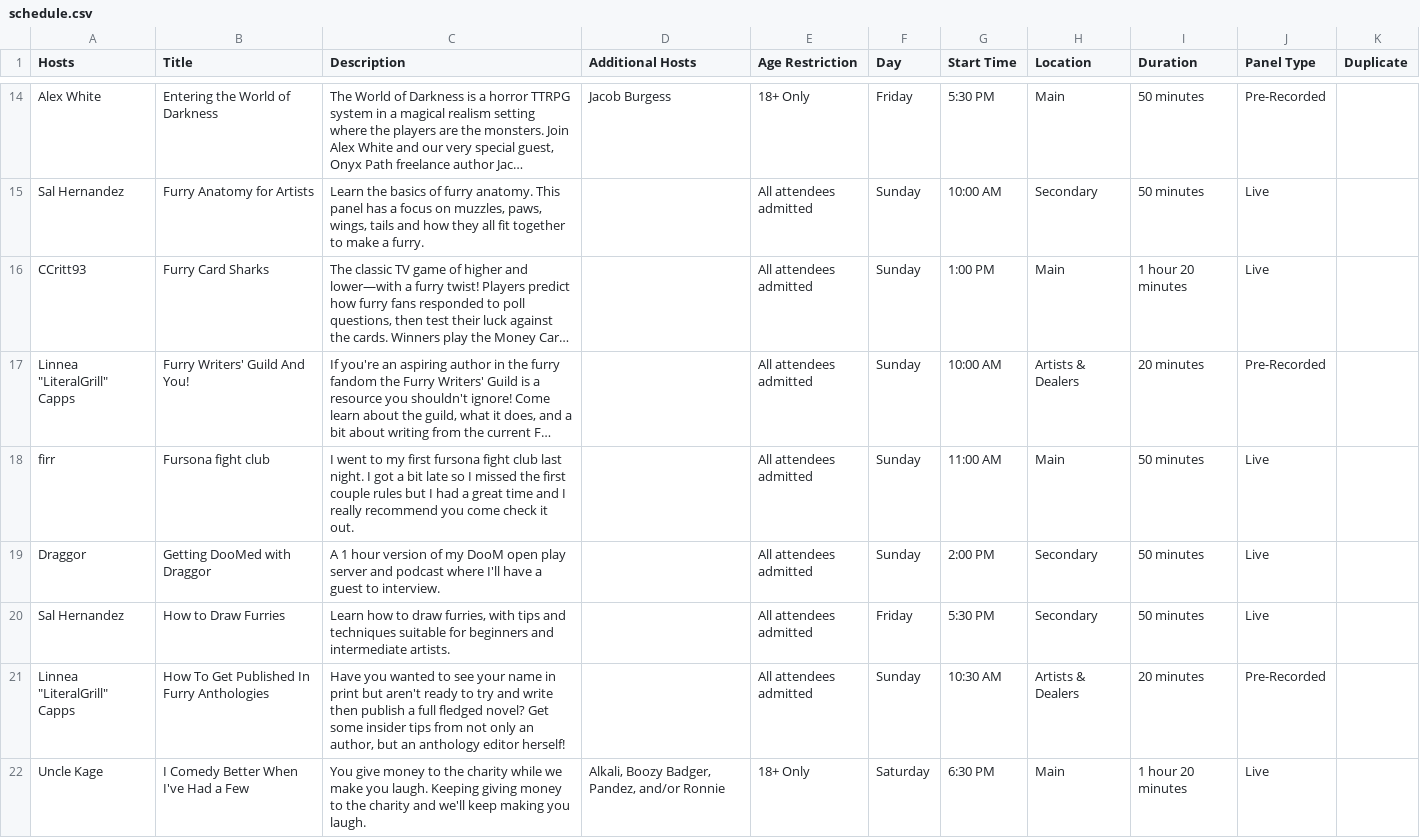
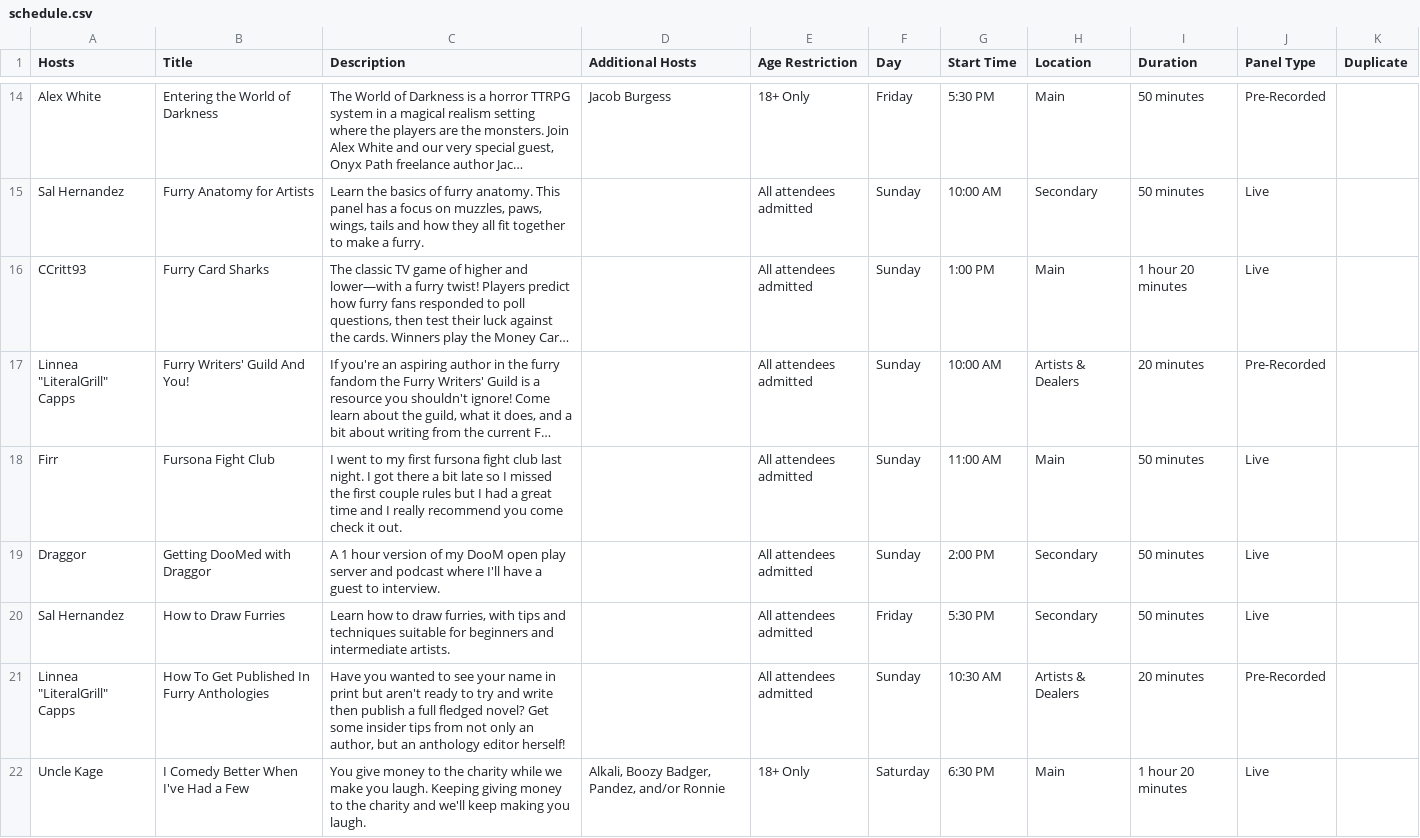
Before and after one commit to daattali/beautiful-jekyll, a CSV file: _data/schedule.csv, drawn as a sheet; only a part is shown, gaps mark what is left out; long unchanged cells end in …; the diff covers the shown part only; the diff names each change by its address in the sheet, - before the commit and + after, or states it on an @@ line.

Commit message:
Added 21 plus badge, adjusted guide titles.

```diff
--- a/_data/schedule.csv
+++ b/_data/schedule.csv
-A18 (Hosts): firr
+A18 (Hosts): Firr
-B18 (Title): Fursona fight club
+B18 (Title): Fursona Fight Club
-C18 (Description): …I got a bit…
+C18 (Description): …I got there a bit…
```
Also changed, not shown: 1 added row and 21 edited cells elsewhere in this file, 3 other files.
